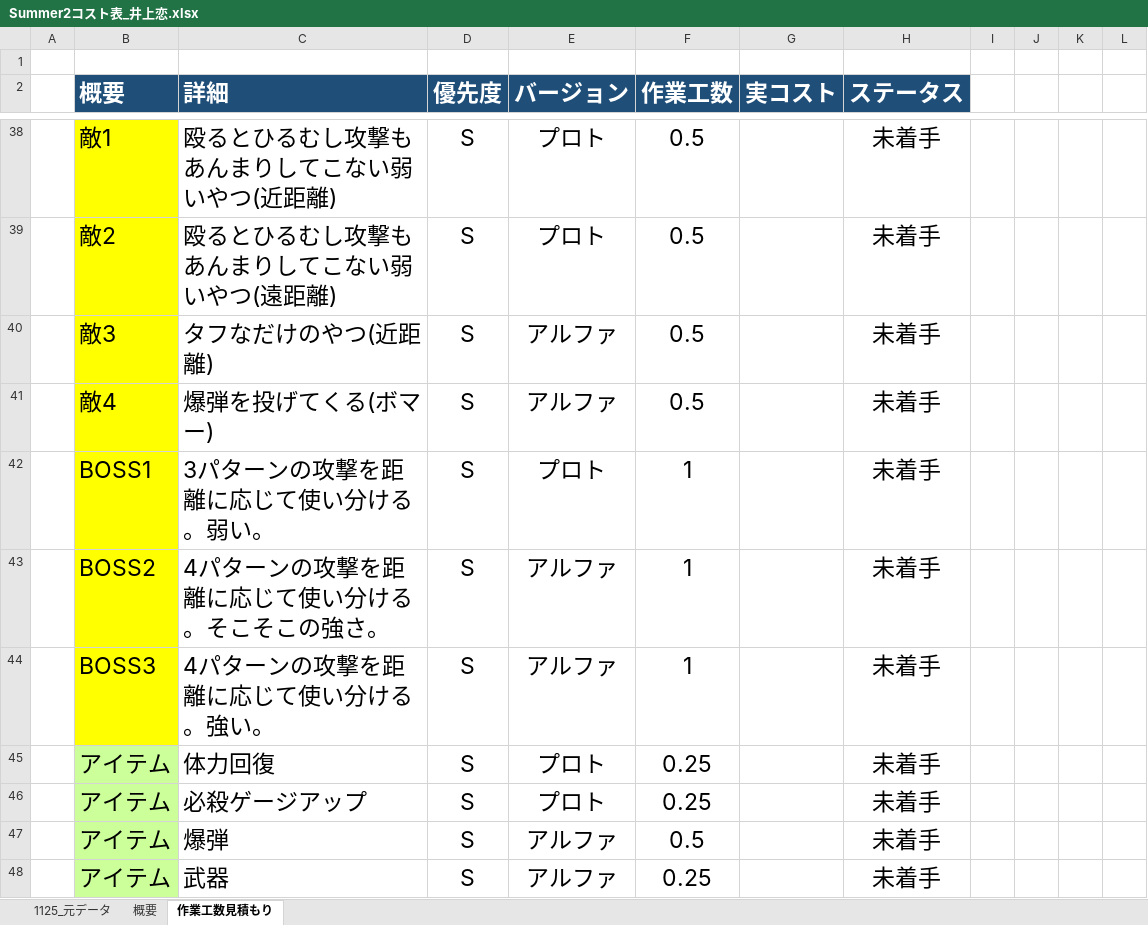
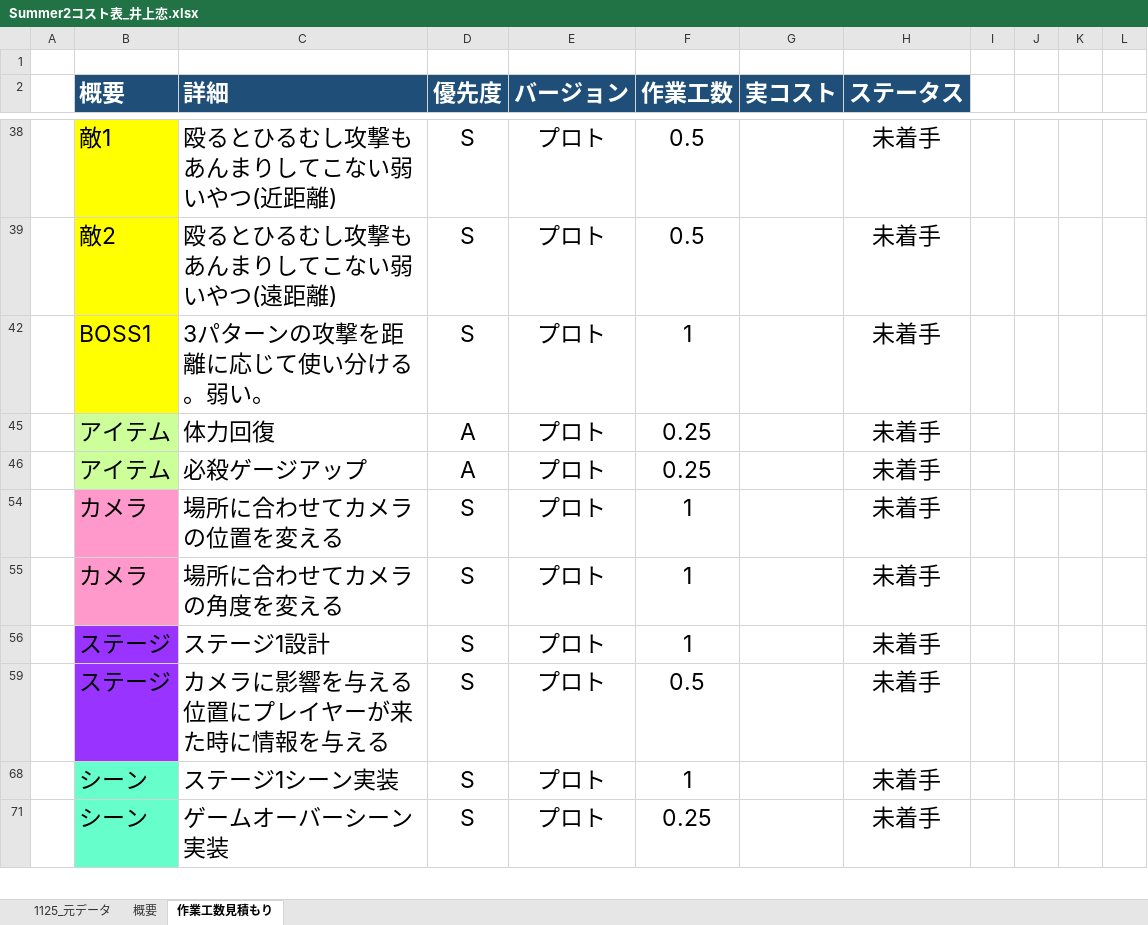
Before and after one commit to lovecap7/Summer2, an Excel workbook: Summer2コスト表_井上恋.xlsx, sheet 作業工数見積もり, drawn as a sheet; only a part is shown, gaps mark what is left out; the shorter side is filled out with more unchanged rows; values as stored, in another font and other column widths than the file's, no borders; the diff covers the shown part only; the diff names each change by its address in the sheet, - before the commit and + after, or states it on an @@ line.

Commit message:
up

```diff
--- a/Summer2コスト表_井上恋.xlsx (sheet 作業工数見積もり)
+++ b/Summer2コスト表_井上恋.xlsx (sheet 作業工数見積もり)
-row 40:  | 敵3 | タフなだけのやつ(近距離) | S | アルファ | 0.5 |  | 未着手
@@ row 41 hidden:  | 敵4 | 爆弾を投げてくる(ボマー) | S | アルファ | 0.5 |  | 未着手 @@
@@ row 43 hidden:  | BOSS2 | 4パターンの攻撃を距離に応じて使い分ける。そこそこの強さ。 | S | アルファ | 1 |  | 未着手 @@
@@ row 44 hidden:  | BOSS3 | 4パターンの攻撃を距離に応じて使い分ける。強い。 | S | アルファ | 1 |  | 未着手 @@
-D45:D46 (優先度): S
+D45:D46 (優先度): A
@@ row 47 hidden:  | アイテム | 爆弾 | S | アルファ | 0.5 |  | 未着手 @@
-row 48:  | アイテム | 武器 | S | アルファ | 0.25 |  | 未着手
```
Also changed, not shown: 16 removed rows, 27 hidden or unhidden rows and 5 edited cells elsewhere in this sheet, sheet 概要, sheet 1125_元データ, hidden cells.
